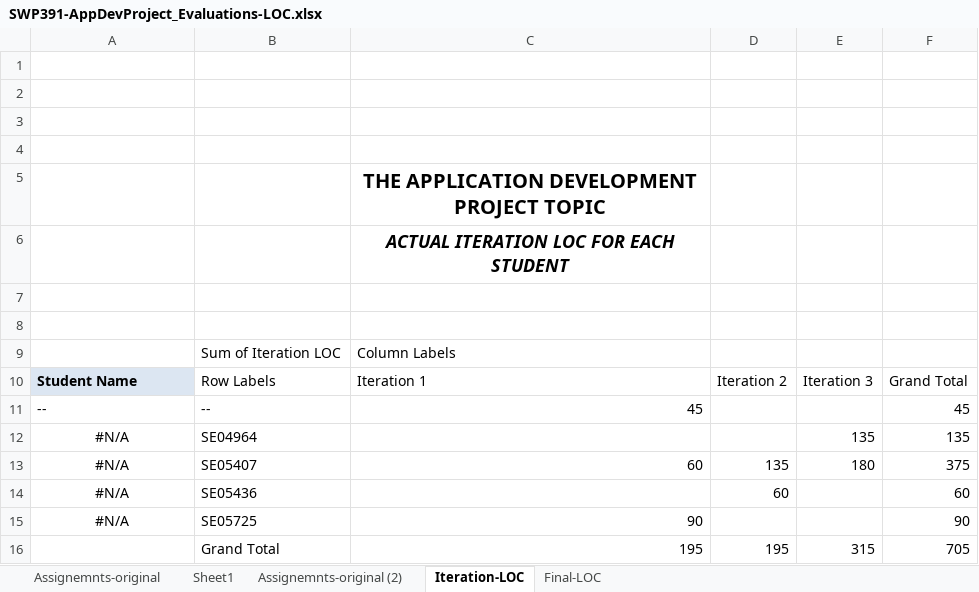
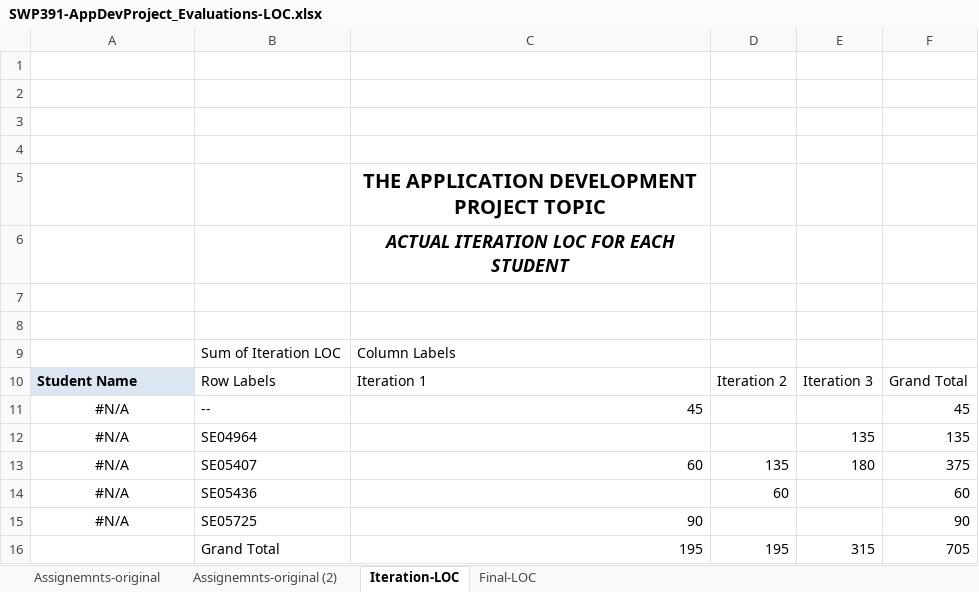
Before and after one commit to DoHuuDucSE150712/HouseBookingSystem, an Excel workbook: Document/SWP391-AppDevProject_Evaluations-LOC.xlsx, sheet Iteration-LOC, drawn as a sheet; values as stored, in another font and other column widths than the file's, no borders; charts and pictures not drawn; the diff names each change by its address in the sheet, - before the commit and + after, or states it on an @@ line.

```diff
--- a/Document/SWP391-AppDevProject_Evaluations-LOC.xlsx (sheet Iteration-LOC)
+++ b/Document/SWP391-AppDevProject_Evaluations-LOC.xlsx (sheet Iteration-LOC)
-sheet tab: Sheet1
-A11: --
+A11: #N/A
-A11 alignment: left
+A11 alignment: center
```
Also changed, not shown: sheet Assignemnts-original, sheet Final-LOC.
